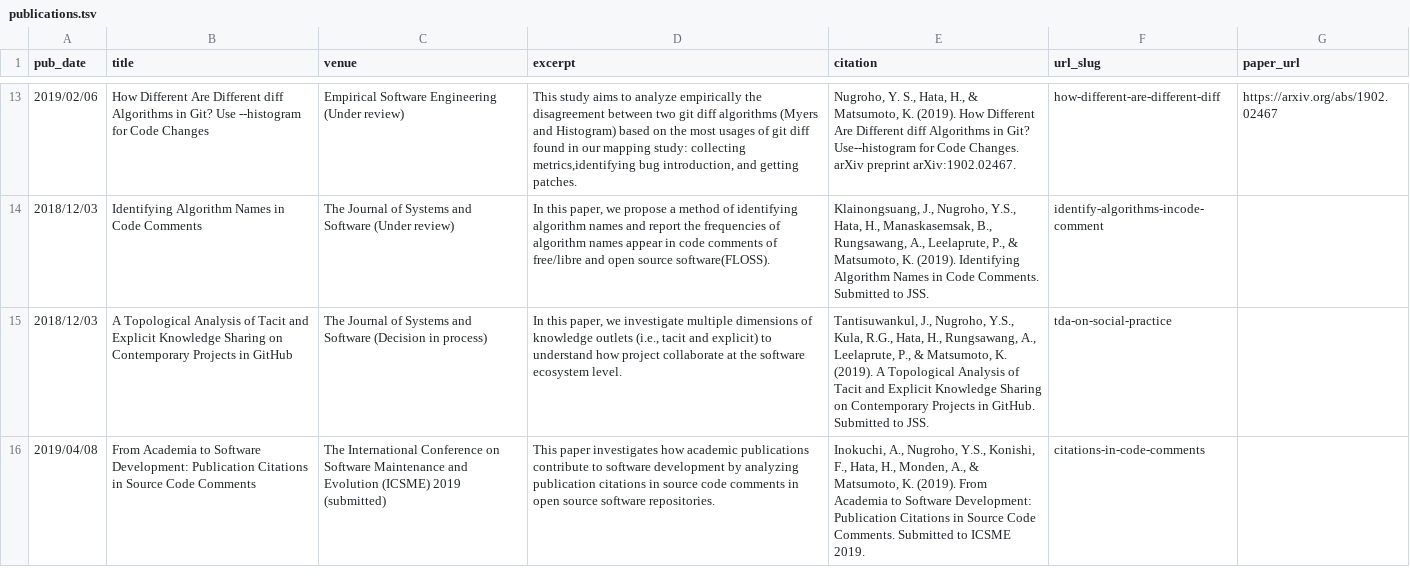
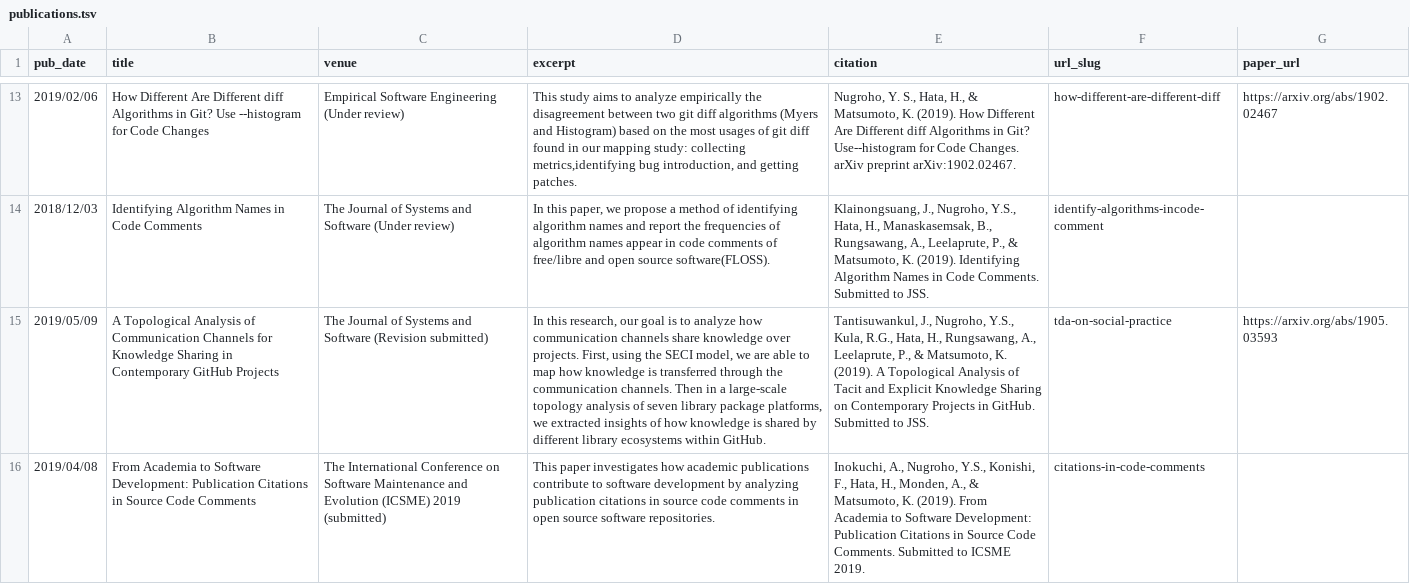
Before and after one commit to syful-is/yusufsn.github.io, a TSV file: markdown_generator/publications.tsv, drawn as a sheet; only a part is shown, gaps mark what is left out; the diff names each change by its address in the sheet, - before the commit and + after, or states it on an @@ line.

Commit message:
Updated a publication entitled A Topological Analysis of Tacit and Explicit Knowledge Sharing on Contemporary Projects in GitHub.

```diff
--- a/markdown_generator/publications.tsv
+++ b/markdown_generator/publications.tsv
-A15 (pub_date): 2018/12/03
+A15 (pub_date): 2019/05/09
-B15 (title): …Analysis of Tacit and Explicit Knowledge Sharing on Contemporary Projects in GitHub
+B15 (title): …Analysis of Communication Channels for Knowledge Sharing in Contemporary GitHub Projects
-C15 (venue): …and Software (Decision in process)
+C15 (venue): …and Software (Revision submitted)
-D15 (excerpt): In this paper, we investigate multiple dimensions of knowledge outlets (i.e., tacit and explicit) to understand how project collaborate at the software ecosystem level.
+D15 (excerpt): In this research, our goal is to analyze how communication channels share knowledge over projects. First, using the SECI model, we are able to map how knowledge is transferred through the communication channels. Then in a large-scale topology analysis of seven library package platforms, we extracted insights of how knowledge is shared by different library ecosystems within GitHub.
-G15 (paper_url): (empty)
+G15 (paper_url): https://arxiv.org/abs/1905.03593
```
Also changed, not shown: 2 other files.
